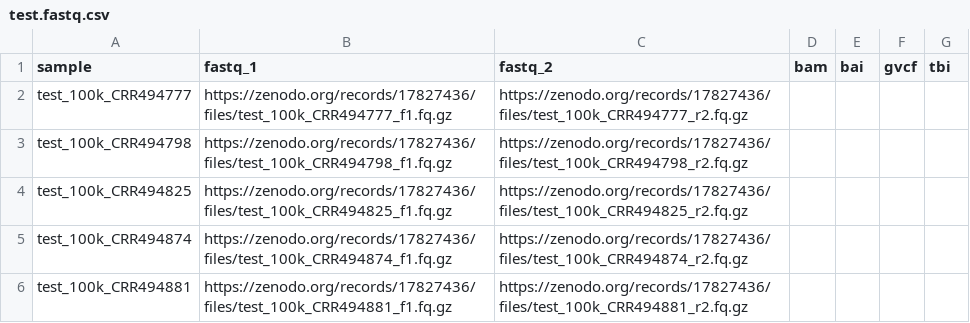
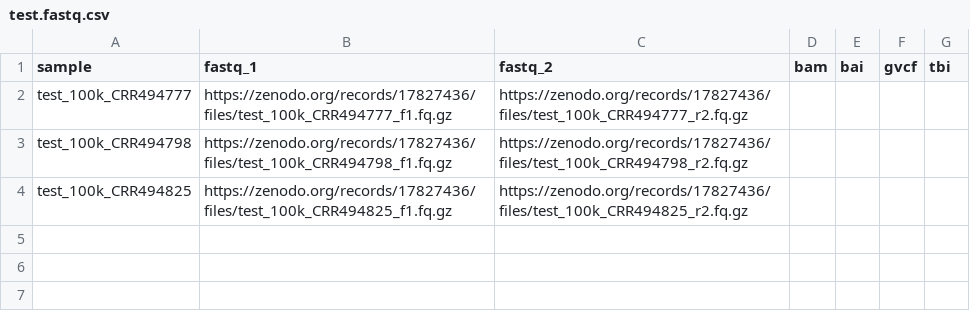
Before and after one commit to dylangrblr/Vinotype, a CSV file: assets/samplesheets/test.fastq.csv, drawn as a sheet.

Commit message:
dev iteration [ci skip]

```diff
--- a/assets/samplesheets/test.fastq.csv
+++ b/assets/samplesheets/test.fastq.csv
@@ -4,3 +4 @@ test_100k_CRR494798,https://zenodo.org/records/17827436/files/test_100k_CRR49479
 test_100k_CRR494825,https://zenodo.org/records/17827436/files/test_100k_CRR494825_f1.fq.gz,https://zenodo.org/records/17827436/files/test_100k_CRR494825_r2.fq.gz,,,,
-test_100k_CRR494874,https://zenodo.org/records/17827436/files/test_100k_CRR494874_f1.fq.gz,https://zenodo.org/records/17827436/files/test_100k_CRR494874_r2.fq.gz,,,,
-test_100k_CRR494881,https://zenodo.org/records/17827436/files/test_100k_CRR494881_f1.fq.gz,https://zenodo.org/records/17827436/files/test_100k_CRR494881_r2.fq.gz,,,,
```
